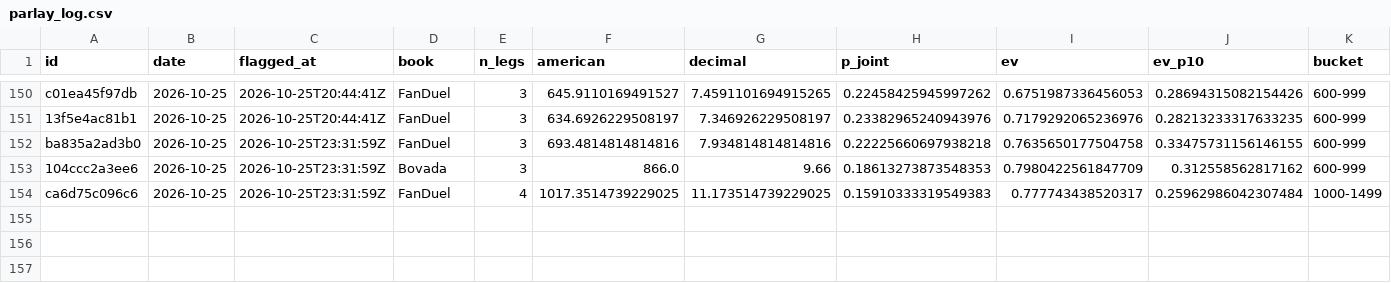
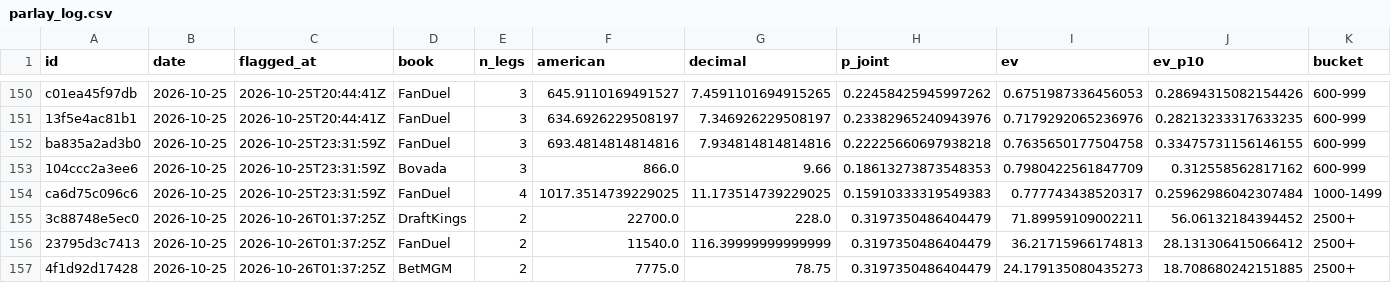
Before and after one commit to PookMula/NHL-edge-pro, a CSV file: data/parlay_log.csv, drawn as a sheet; only a part is shown, gaps mark what is left out; rows hold the shown columns only; the diff names each change by its address in the sheet, - before the commit and + after, or states it on an @@ line.

```diff
--- a/data/parlay_log.csv
+++ b/data/parlay_log.csv
+row 155: 3c88748e5ec0 | 2026-10-25 | 2026-10-26T01:37:25Z | DraftKings | 2 | 22700.0 | 228.0 | 0.3197350486404479 | 71.89959109002211 | 56.06132184394452 | 2500+
+row 156: 23795d3c7413 | 2026-10-25 | 2026-10-26T01:37:25Z | FanDuel | 2 | 11540.0 | 116.39999999999999 | 0.3197350486404479 | 36.21715966174813 | 28.131306415066412 | 2500+
+row 157: 4f1d92d17428 | 2026-10-25 | 2026-10-26T01:37:25Z | BetMGM | 2 | 7775.0 | 78.75 | 0.3197350486404479 | 24.179135080435273 | 18.708680242151885 | 2500+
```
Also changed, not shown: data/predictions_log.csv, 13 other files.
